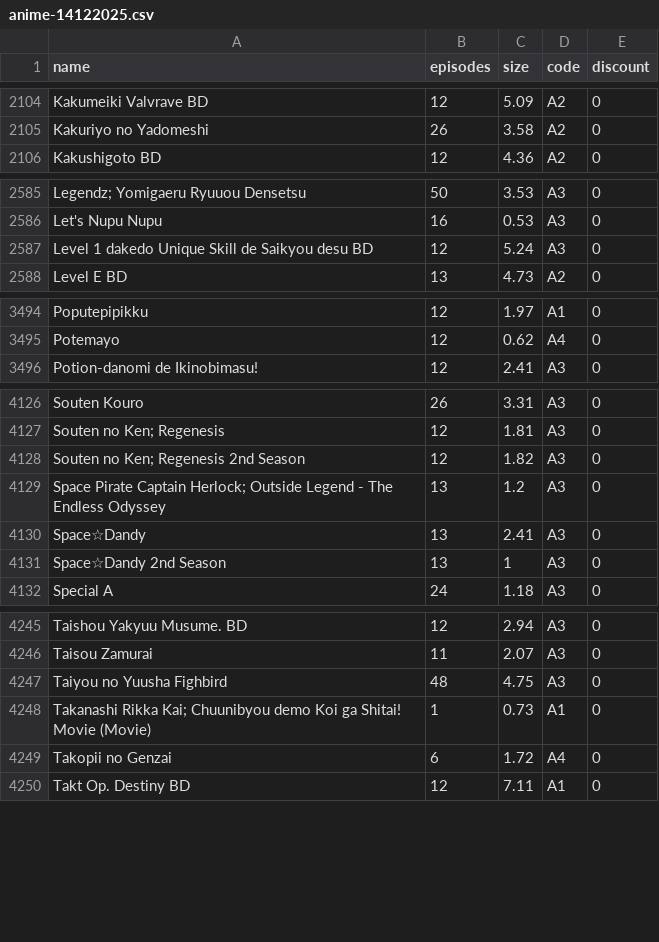
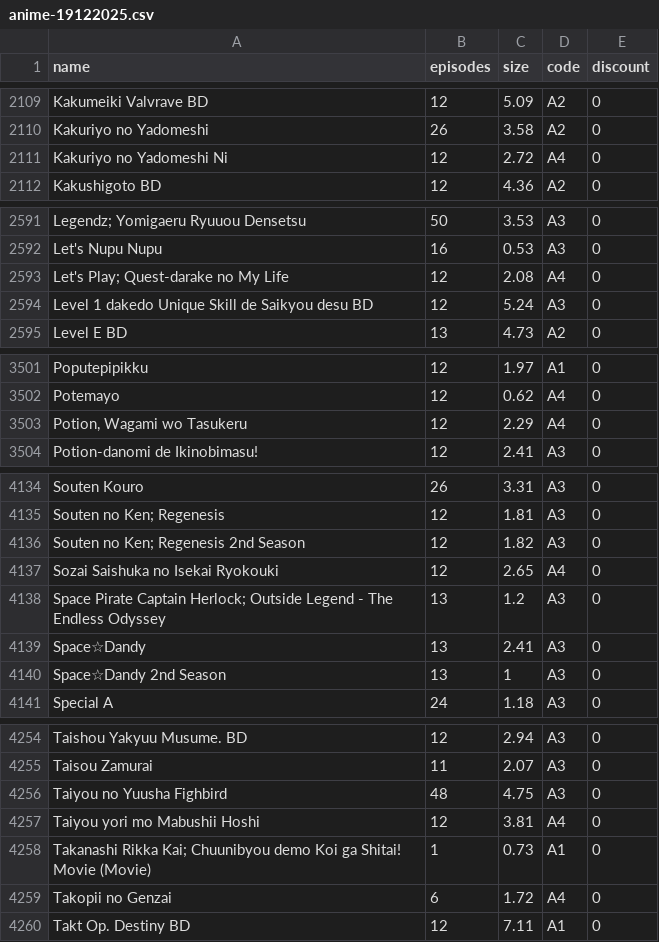
Before and after one commit to Tofan02/anime_store, a CSV file: data/anime-19122025.csv (was data/anime-14122025.csv), drawn as a sheet; only a part is shown, gaps mark what is left out; the diff covers the shown part only; the diff names each change by its address in the sheet, - before the commit and + after, or states it on an @@ line.

```diff
--- a/data/anime-14122025.csv
+++ b/data/anime-19122025.csv
+row 2111: Kakuriyo no Yadomeshi Ni | 12 | 2.72 | A4 | 0
+row 2593: Let's Play; Quest-darake no My Life | 12 | 2.08 | A4 | 0
+row 3503: Potion, Wagami wo Tasukeru | 12 | 2.29 | A4 | 0
+row 4137: Sozai Saishuka no Isekai Ryokouki | 12 | 2.65 | A4 | 0
+row 4257: Taiyou yori mo Mabushii Hoshi | 12 | 3.81 | A4 | 0
```
Also changed, not shown: 7 added rows and 5 edited cells elsewhere in this file, 1 other file.
